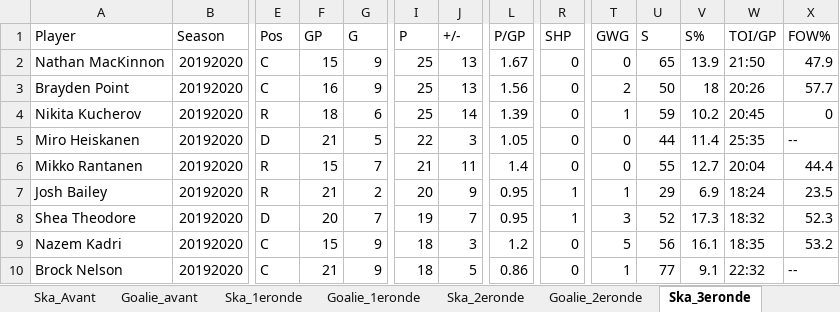
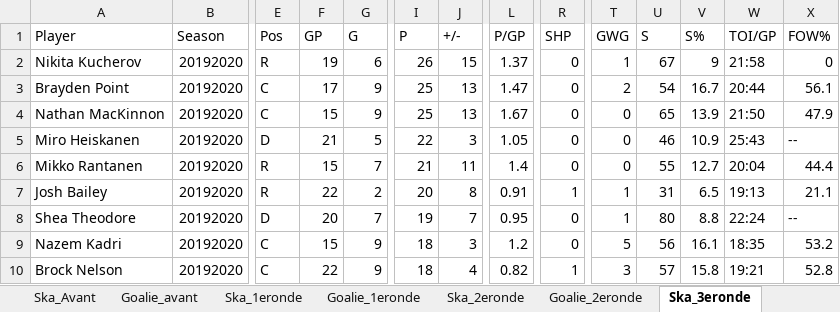
Before and after one commit to defoyalex/defoyalex.github.io, an Excel workbook: poolVeilleux.xlsx, sheet Ska_3eronde, drawn as a sheet; only a part is shown, gaps mark what is left out; values as stored, in another font and other column widths than the file's, no borders; removed rows and columns are numbered as before the commit, all else as after; rows hold the shown columns only; the diff covers the shown part only; the diff names each change by its address in the sheet, - before the commit and + after, or states it on an @@ line.

```diff
--- a/poolVeilleux.xlsx (sheet Ska_3eronde)
+++ b/poolVeilleux.xlsx (sheet Ska_3eronde)
+row 2: Nikita Kucherov | 20192020 | R | 19 | 6 | 26 | 15 | 1.37 | 0 | 1 | 67 | 9 | 21:58 | 0
+row 3: Brayden Point | 20192020 | C | 17 | 9 | 25 | 13 | 1.47 | 0 | 2 | 54 | 16.7 | 20:44 | 56.1
-row 3: Brayden Point | 20192020 | C | 16 | 9 | 25 | 13 | 1.56 | 0 | 2 | 50 | 18 | 20:26 | 57.7
-row 4: Nikita Kucherov | 20192020 | R | 18 | 6 | 25 | 14 | 1.39 | 0 | 1 | 59 | 10.2 | 20:45 | 0
-U5 (S): 44
+U5 (S): 46
-V5 (S%): 11.4
+V5 (S%): 10.9
-W5 (TOI/GP): 25:35
+W5 (TOI/GP): 25:43
-F7 (GP): 21
+F7 (GP): 22
-J7 (+/-): 9
+J7 (+/-): 8
-L7 (P/GP): 0.95
+L7 (P/GP): 0.91
-U7 (S): 29
+U7 (S): 31
-V7 (S%): 6.9
+V7 (S%): 6.5
-W7 (TOI/GP): 18:24
+W7 (TOI/GP): 19:13
-X7 (FOW%): 23.5
+X7 (FOW%): 21.1
-R8 (SHP): 1
+R8 (SHP): 0
-T8 (GWG): 3
+T8 (GWG): 1
-U8 (S): 52
+U8 (S): 80
-V8 (S%): 17.3
+V8 (S%): 8.8
-W8 (TOI/GP): 18:32
+W8 (TOI/GP): 22:24
-X8 (FOW%): 52.3
+X8 (FOW%): --
-F10 (GP): 21
+F10 (GP): 22
-J10 (+/-): 5
+J10 (+/-): 4
-L10 (P/GP): 0.86
+L10 (P/GP): 0.82
-R10 (SHP): 0
+R10 (SHP): 1
-T10 (GWG): 1
+T10 (GWG): 3
-U10 (S): 77
+U10 (S): 57
-V10 (S%): 9.1
+V10 (S%): 15.8
-W10 (TOI/GP): 22:32
+W10 (TOI/GP): 19:21
-X10 (FOW%): --
+X10 (FOW%): 52.8
```
Also changed, not shown: 30 added rows, 30 removed rows, 50 moved rows and 361 edited cells elsewhere in this sheet, sheet Points, sheet CLASSEMENT, sheet PICKS, sheet Goalie_3eronde, formulas that keep their value, 4 other files.
